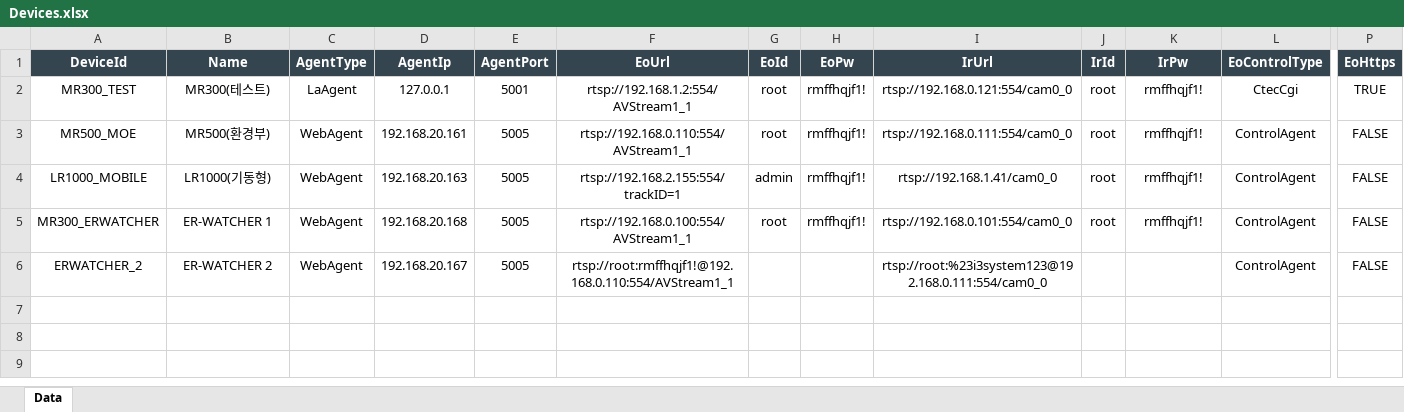
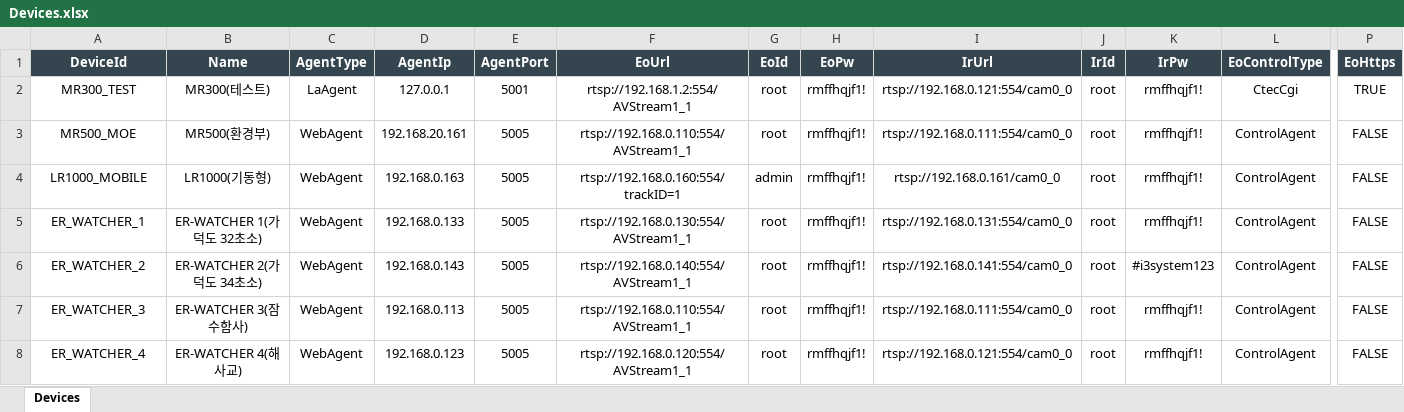
Before and after one commit to Haseung-Song/OpenCvWpfTracking_REI, an Excel workbook: Config/Devices.xlsx, sheet Devices, drawn as a sheet; only a part is shown, gaps mark what is left out; values as stored, in another font and other column widths than the file's, no borders; addresses are those after the commit; rows hold the shown columns only; the diff names each change by its address in the sheet, - before the commit and + after, or states it on an @@ line.

```diff
--- a/Config/Devices.xlsx (sheet Devices)
+++ b/Config/Devices.xlsx (sheet Devices)
-sheet tab: Data
+sheet tab: Devices
-D4 (AgentIp): 192.168.20.163
+D4 (AgentIp): 192.168.0.163
-F4 (EoUrl): rtsp://192.168.2.155:554/trackID=1
+F4 (EoUrl): rtsp://192.168.0.160:554/trackID=1
-I4 (IrUrl): rtsp://192.168.1.41/cam0_0
+I4 (IrUrl): rtsp://192.168.0.161/cam0_0
+row 5: ER_WATCHER_1 | ER-WATCHER 1(가덕도 32초소) | WebAgent | 192.168.0.133 | 5005 | rtsp://192.168.0.130:554/AVStream1_1 | root | rmffhqjf1! | rtsp://192.168.0.131:554/cam0_0 | root | rmffhqjf1! | ControlAgent | FALSE
+row 6: ER_WATCHER_2 | ER-WATCHER 2(가덕도 34초소) | WebAgent | 192.168.0.143 | 5005 | rtsp://192.168.0.140:554/AVStream1_1 | root | rmffhqjf1! | rtsp://192.168.0.141:554/cam0_0 | root | #i3system123 | ControlAgent | FALSE
-A7 (DeviceId): MR300_ERWATCHER
+A7 (DeviceId): ER_WATCHER_3
-B7 (Name): ER-WATCHER 1
+B7 (Name): ER-WATCHER 3(잠수함사)
-D7 (AgentIp): 192.168.20.168
+D7 (AgentIp): 192.168.0.113
-F7 (EoUrl): rtsp://192.168.0.100:554/AVStream1_1
+F7 (EoUrl): rtsp://192.168.0.110:554/AVStream1_1
-I7 (IrUrl): rtsp://192.168.0.101:554/cam0_0
+I7 (IrUrl): rtsp://192.168.0.111:554/cam0_0
-A8 (DeviceId): ERWATCHER_2
+A8 (DeviceId): ER_WATCHER_4
-B8 (Name): ER-WATCHER 2
+B8 (Name): ER-WATCHER 4(해사교)
-D8 (AgentIp): 192.168.20.167
+D8 (AgentIp): 192.168.0.123
-F8 (EoUrl): rtsp://root:rmffhqjf1!@192.168.0.110:554/AVStream1_1
+F8 (EoUrl): rtsp://192.168.0.120:554/AVStream1_1
-G8 (EoId): (empty)
+G8 (EoId): root
-H8 (EoPw): (empty)
+H8 (EoPw): rmffhqjf1!
-I8 (IrUrl): rtsp://root:%23i3system123@192.168.0.111:554/cam0_0
+I8 (IrUrl): rtsp://192.168.0.121:554/cam0_0
-J8 (IrId): (empty)
+J8 (IrId): root
-K8 (IrPw): (empty)
+K8 (IrPw): rmffhqjf1!
```
Also changed, not shown: 28 other files.
